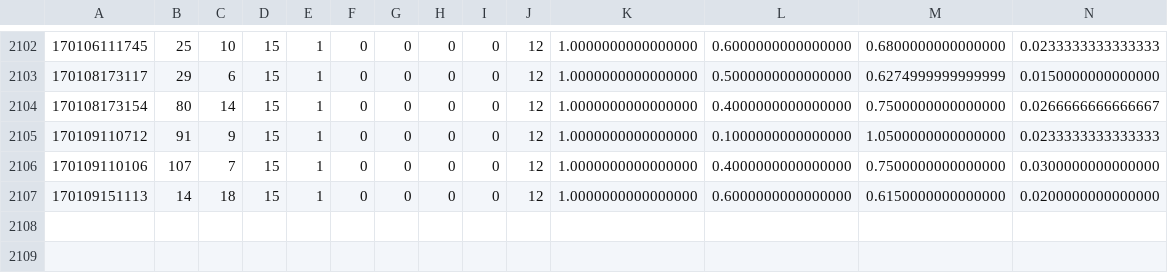
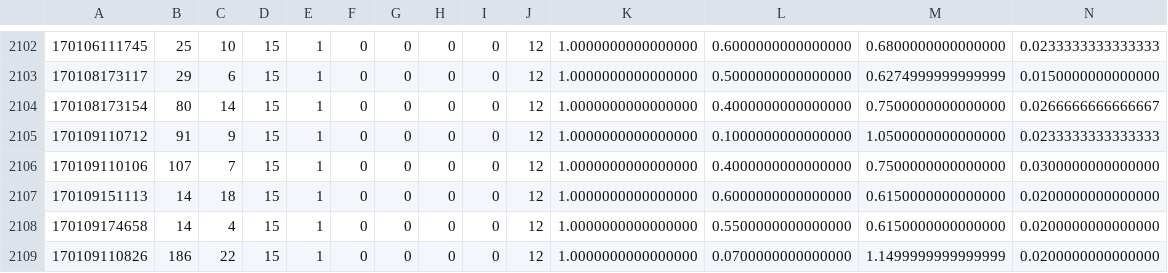
Before and after one commit to og113/worldline, a CSV file: results/nr/nr7error.csv, drawn as a sheet; only a part is shown, gaps mark what is left out; rows hold the shown columns only; the diff names each change by its address in the sheet, - before the commit and + after, or states it on an @@ line.

Commit message:
added a couple mores results

```diff
--- a/results/nr/nr7error.csv
+++ b/results/nr/nr7error.csv
+row 2108: 170109174658 | 14 | 4 | 15 | 1 | 0 | 0 | 0 | 0 | 12 | 1.0000000000000000 | 0.5500000000000000 | 0.6150000000000000 | 0.0200000000000000
+row 2109: 170109110826 | 186 | 22 | 15 | 1 | 0 | 0 | 0 | 0 | 12 | 1.0000000000000000 | 0.0700000000000000 | 1.1499999999999999 | 0.0200000000000000
```
